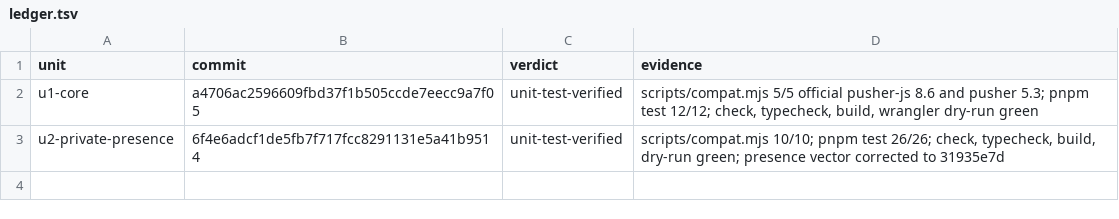
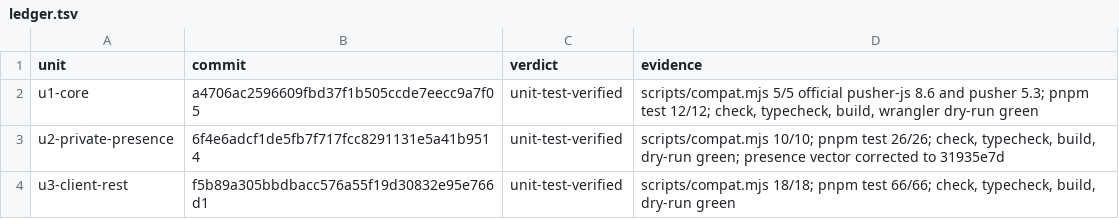
Before and after one commit to falentio/depush, a TSV file: orchestrate/pusher/ledger.tsv, drawn as a sheet; the diff names each change by its address in the sheet, - before the commit and + after, or states it on an @@ line.

```diff
--- a/orchestrate/pusher/ledger.tsv
+++ b/orchestrate/pusher/ledger.tsv
+row 4: u3-client-rest | f5b89a305bbdbacc576a55f19d30832e95e766d1 | unit-test-verified | scripts/compat.mjs 18/18; pnpm test 66/66; check, typecheck, build, dry-run green
```
Also changed, not shown: orchestrate/pusher/decisions.tsv, orchestrate/pusher/units.tsv, 1 other file.
